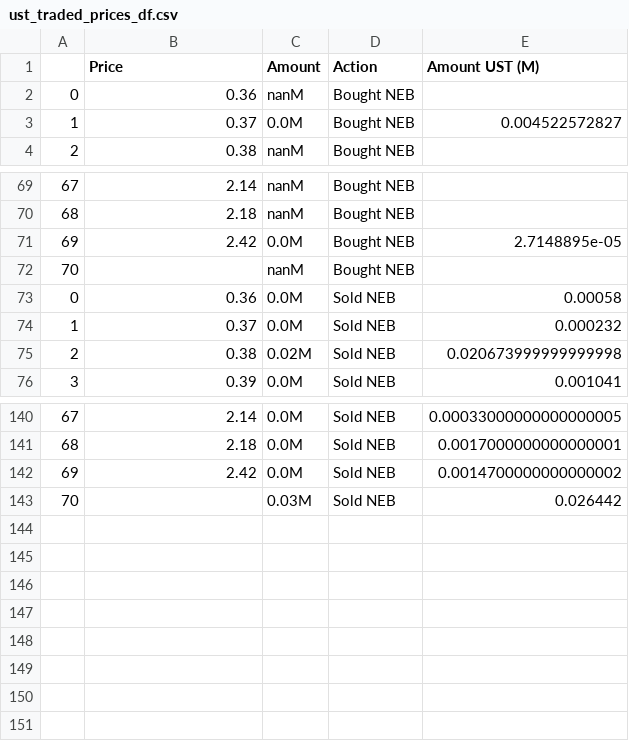
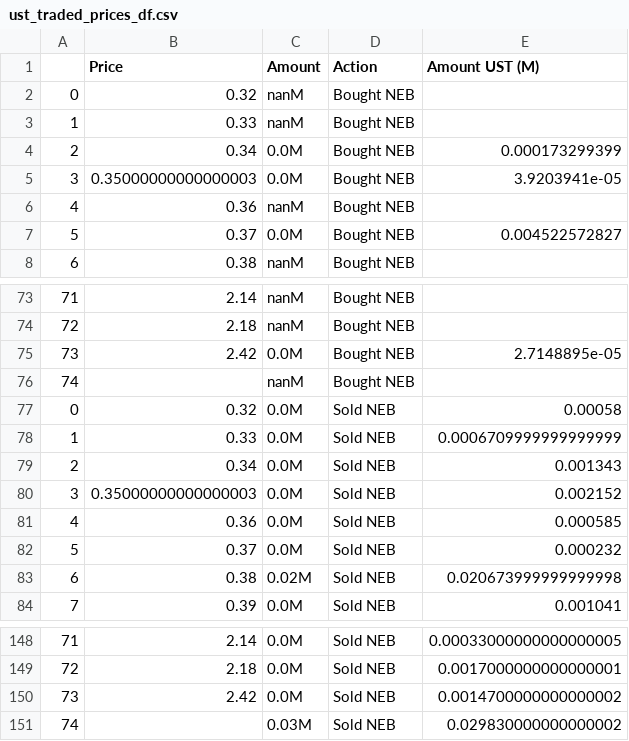
Before and after one commit to IncioMan/nebula_lbp, a CSV file: data/ust_traded_prices_df.csv, drawn as a sheet; only a part is shown, gaps mark what is left out; addresses are those after the commit; the diff names each change by its address in the sheet, - before the commit and + after, or states it on an @@ line.

```diff
--- a/data/ust_traded_prices_df.csv
+++ b/data/ust_traded_prices_df.csv
+row 2: 0 | 0.32 | nanM | Bought NEB
+row 3: 1 | 0.33 | nanM | Bought NEB
+row 4: 2 | 0.34 | 0.0M | Bought NEB | 0.000173299399
+row 5: 3 | 0.35000000000000003 | 0.0M | Bought NEB | 3.9203941e-05
@@ column A renumbered from row 6 down @@
+row 77: 0 | 0.32 | 0.0M | Sold NEB | 0.00058
+row 78: 1 | 0.33 | 0.0M | Sold NEB | 0.0006709999999999999
+row 79: 2 | 0.34 | 0.0M | Sold NEB | 0.001343
+row 80: 3 | 0.35000000000000003 | 0.0M | Sold NEB | 0.002152
-E81 (Amount UST (M)): 0.00058
+E81 (Amount UST (M)): 0.000585
-E151 (Amount UST (M)): 0.026442
+E151 (Amount UST (M)): 0.029830000000000002
```
Also changed, not shown: data/first_price_parse_df.csv, data/first_time_parse_df.csv, 8 other files.
